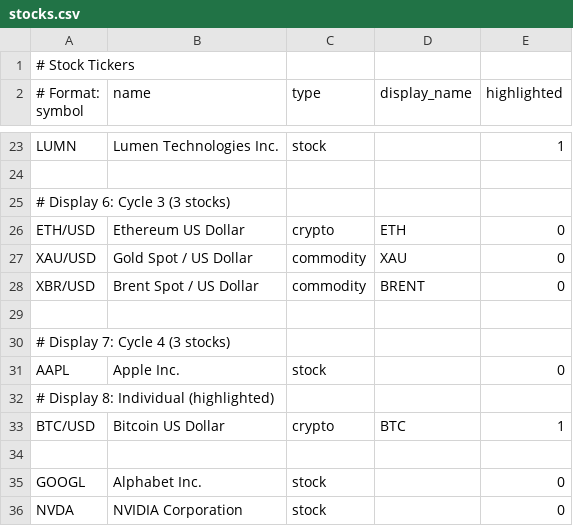
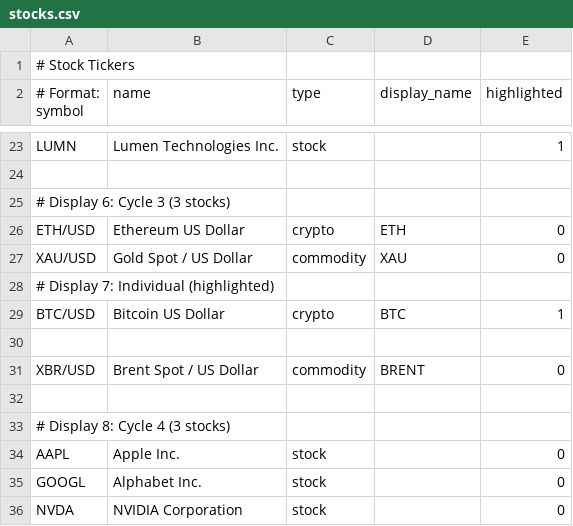
Before and after one commit to strategeekal/pantallita-events, a CSV file: stocks.csv, drawn as a sheet; only a part is shown, gaps mark what is left out.

Commit message:
Update stocks.csv

```diff
--- a/stocks.csv
+++ b/stocks.csv
@@ -27,9 +27,9 @@ ETH/USD,Ethereum US Dollar,crypto,ETH,0
 XAU/USD,Gold Spot / US Dollar,commodity,XAU,0
+# Display 7: Individual (highlighted)
+BTC/USD,Bitcoin US Dollar,crypto,BTC,1
+
 XBR/USD,Brent Spot / US Dollar,commodity,BRENT,0
 
-# Display 7: Cycle 4 (3 stocks)
+# Display 8: Cycle 4 (3 stocks)
 AAPL,Apple Inc.,stock,,0
-# Display 8: Individual (highlighted)
-BTC/USD,Bitcoin US Dollar,crypto,BTC,1
-
 GOOGL,Alphabet Inc.,stock,,0
```
